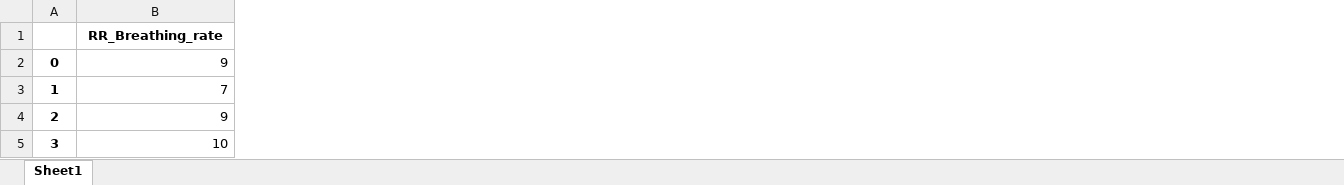
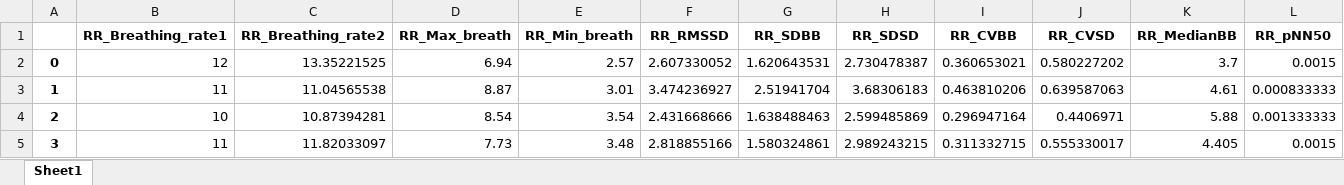
Before and after one commit to SjdTl/BioSensing, an Excel workbook: Features/Plots/RR_plots/sarkar2015.xlsx, sheet Sheet1, drawn as a sheet; only a part is shown; values as stored, in another font and other column widths than the file's, no borders; the diff covers the shown part only; the diff names each change by its address in the sheet, - before the commit and + after, or states it on an @@ line.

```diff
--- a/Features/Plots/RR_plots/sarkar2015.xlsx (sheet Sheet1)
+++ b/Features/Plots/RR_plots/sarkar2015.xlsx (sheet Sheet1)
+column C (RR_Breathing_rate2), rows 2-5: 13.35221525 | 11.04565538 | 10.87394281 | 11.82033097
+column D (RR_Max_breath), rows 2-5: 6.94 | 8.87 | 8.54 | 7.73
+column E (RR_Min_breath), rows 2-5: 2.57 | 3.01 | 3.54 | 3.48
+column F (RR_RMSSD), rows 2-5: 2.607330052 | 3.474236927 | 2.431668666 | 2.818855166
+column G (RR_SDBB), rows 2-5: 1.620643531 | 2.51941704 | 1.638488463 | 1.580324861
+column H (RR_SDSD), rows 2-5: 2.730478387 | 3.68306183 | 2.599485869 | 2.989243215
+column I (RR_CVBB), rows 2-5: 0.360653021 | 0.463810206 | 0.296947164 | 0.311332715
+column J (RR_CVSD), rows 2-5: 0.580227202 | 0.639587063 | 0.4406971 | 0.555330017
+column K (RR_MedianBB), rows 2-5: 3.7 | 4.61 | 5.88 | 4.405
+column L (RR_pNN50), rows 2-5: 0.0015 | 0.000833333 | 0.001333333 | 0.0015
-B1: RR_Breathing_rate
+B1: RR_Breathing_rate1
-B2 (RR_Breathing_rate1): 9
+B2 (RR_Breathing_rate1): 12
-B3 (RR_Breathing_rate1): 7
+B3 (RR_Breathing_rate1): 11
-B4 (RR_Breathing_rate1): 9
+B4 (RR_Breathing_rate1): 10
-B5 (RR_Breathing_rate1): 10
+B5 (RR_Breathing_rate1): 11
```
Also changed, not shown: 1 added column and 881 edited cells elsewhere in this sheet, Features/Plots/RR_plots/Original.xlsx, 21 other files.
